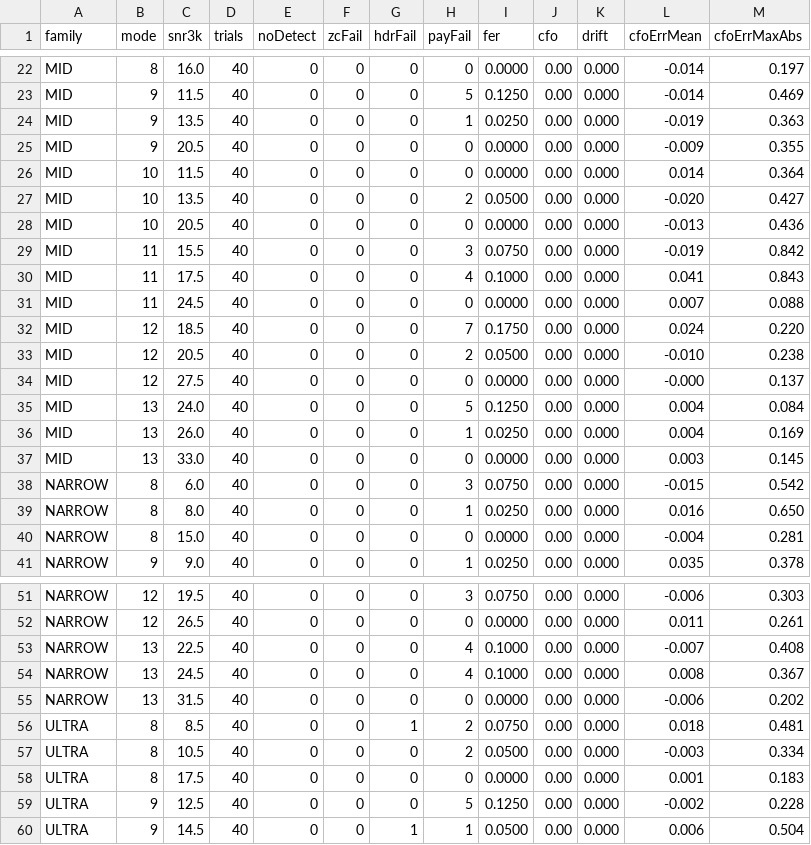
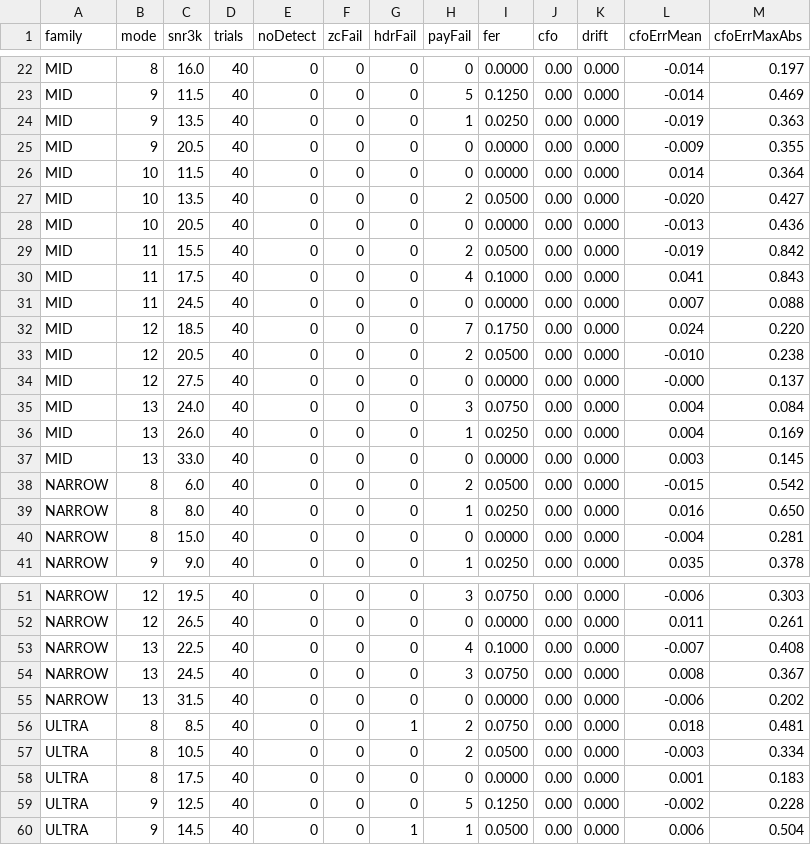
Before and after one commit to pingpongshow/skywave, a CSV file: docs/conformance/rel_good.csv, drawn as a sheet; only a part is shown, gaps mark what is left out.

```diff
--- a/docs/conformance/rel_good.csv
+++ b/docs/conformance/rel_good.csv
@@ -28,3 +28,3 @@ MID,10,13.5,40,0,0,0,2,0.0500,0.00,0.000,-0.020,0.427
 MID,10,20.5,40,0,0,0,0,0.0000,0.00,0.000,-0.013,0.436
-MID,11,15.5,40,0,0,0,3,0.0750,0.00,0.000,-0.019,0.842
+MID,11,15.5,40,0,0,0,2,0.0500,0.00,0.000,-0.019,0.842
 MID,11,17.5,40,0,0,0,4,0.1000,0.00,0.000,0.041,0.843
@@ -34,6 +34,6 @@ MID,12,20.5,40,0,0,0,2,0.0500,0.00,0.000,-0.010,0.238
 MID,12,27.5,40,0,0,0,0,0.0000,0.00,0.000,-0.000,0.137
-MID,13,24.0,40,0,0,0,5,0.1250,0.00,0.000,0.004,0.084
+MID,13,24.0,40,0,0,0,3,0.0750,0.00,0.000,0.004,0.084
 MID,13,26.0,40,0,0,0,1,0.0250,0.00,0.000,0.004,0.169
 MID,13,33.0,40,0,0,0,0,0.0000,0.00,0.000,0.003,0.145
-NARROW,8,6.0,40,0,0,0,3,0.0750,0.00,0.000,-0.015,0.542
+NARROW,8,6.0,40,0,0,0,2,0.0500,0.00,0.000,-0.015,0.542
 NARROW,8,8.0,40,0,0,0,1,0.0250,0.00,0.000,0.016,0.650
@@ -53,3 +53,3 @@ NARROW,12,26.5,40,0,0,0,0,0.0000,0.00,0.000,0.011,0.261
 NARROW,13,22.5,40,0,0,0,4,0.1000,0.00,0.000,-0.007,0.408
-NARROW,13,24.5,40,0,0,0,4,0.1000,0.00,0.000,0.008,0.367
+NARROW,13,24.5,40,0,0,0,3,0.0750,0.00,0.000,0.008,0.367
 NARROW,13,31.5,40,0,0,0,0,0.0000,0.00,0.000,-0.006,0.202
```
Also changed, not shown: docs/conformance/rel_awgn.csv, docs/conformance/rel_mod.csv, 3 other files.
